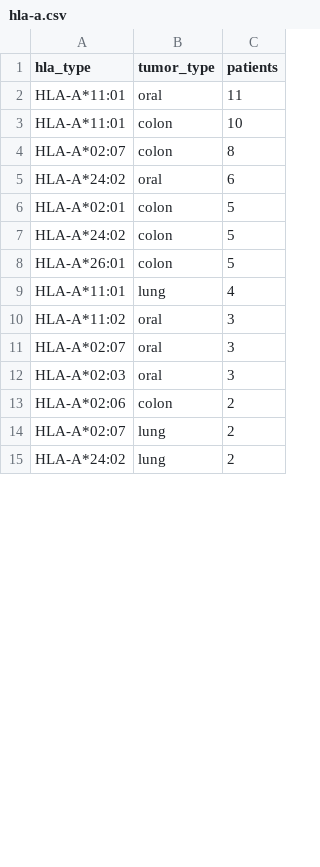
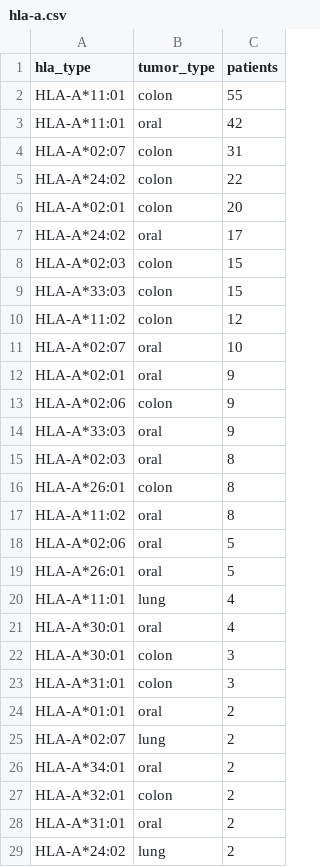
Before and after one commit to Tseng722/TWNeoDB, a CSV file: static/file/hla-a.csv, drawn as a sheet; only a part is shown; the diff covers the shown part only.

```diff
--- a/static/file/hla-a.csv
+++ b/static/file/hla-a.csv
@@ -1,15 +1,29 @@
 hla_type,tumor_type,patients
-HLA-A*11:01,oral,11
-HLA-A*11:01,colon,10
-HLA-A*02:07,colon,8
-HLA-A*24:02,oral,6
-HLA-A*02:01,colon,5
-HLA-A*24:02,colon,5
-HLA-A*26:01,colon,5
+HLA-A*11:01,colon,55
+HLA-A*11:01,oral,42
+HLA-A*02:07,colon,31
+HLA-A*24:02,colon,22
+HLA-A*02:01,colon,20
+HLA-A*24:02,oral,17
+HLA-A*02:03,colon,15
+HLA-A*33:03,colon,15
+HLA-A*11:02,colon,12
+HLA-A*02:07,oral,10
+HLA-A*02:01,oral,9
+HLA-A*02:06,colon,9
+HLA-A*33:03,oral,9
+HLA-A*02:03,oral,8
+HLA-A*26:01,colon,8
+HLA-A*11:02,oral,8
+HLA-A*02:06,oral,5
+HLA-A*26:01,oral,5
 HLA-A*11:01,lung,4
-HLA-A*11:02,oral,3
-HLA-A*02:07,oral,3
-HLA-A*02:03,oral,3
-HLA-A*02:06,colon,2
+HLA-A*30:01,oral,4
+HLA-A*30:01,colon,3
+HLA-A*31:01,colon,3
+HLA-A*01:01,oral,2
 HLA-A*02:07,lung,2
+HLA-A*34:01,oral,2
+HLA-A*32:01,colon,2
+HLA-A*31:01,oral,2
 HLA-A*24:02,lung,2
```
Also changed, not shown: 4 added rows and 15 removed rows elsewhere in this file, static/file/hla-b.csv, static/file/hla-c.csv, 5 other files.
